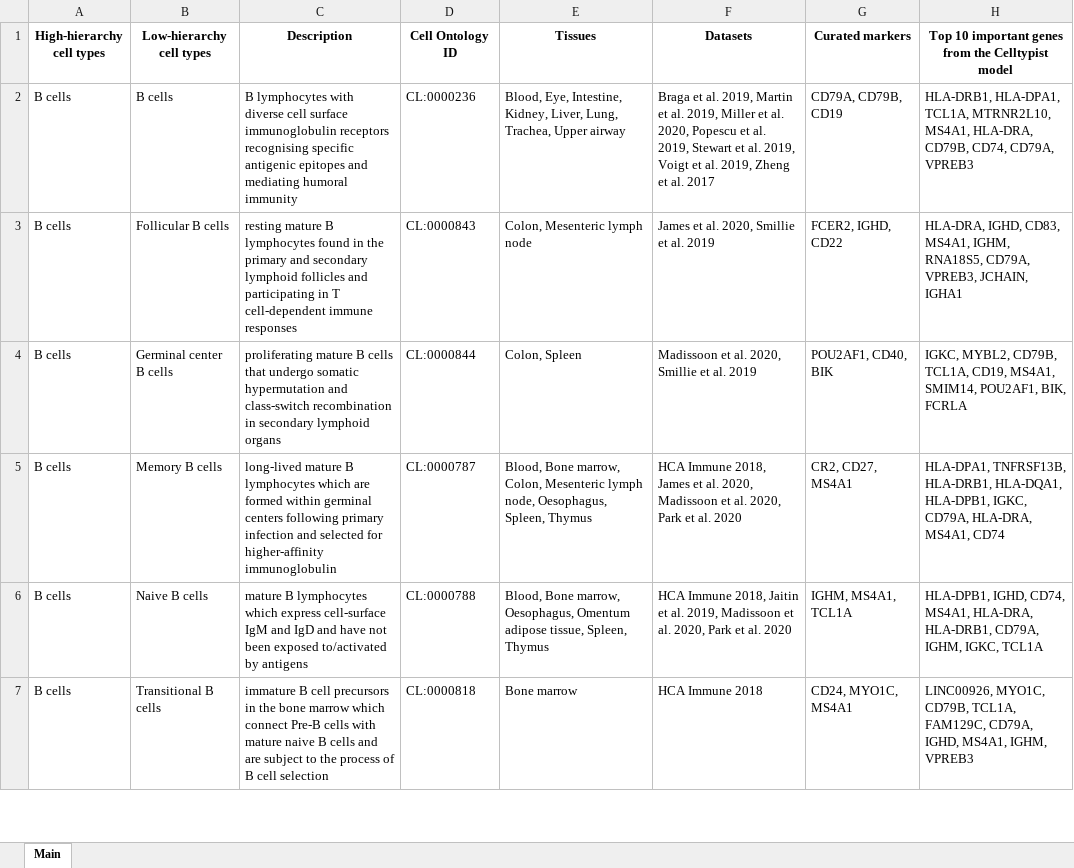
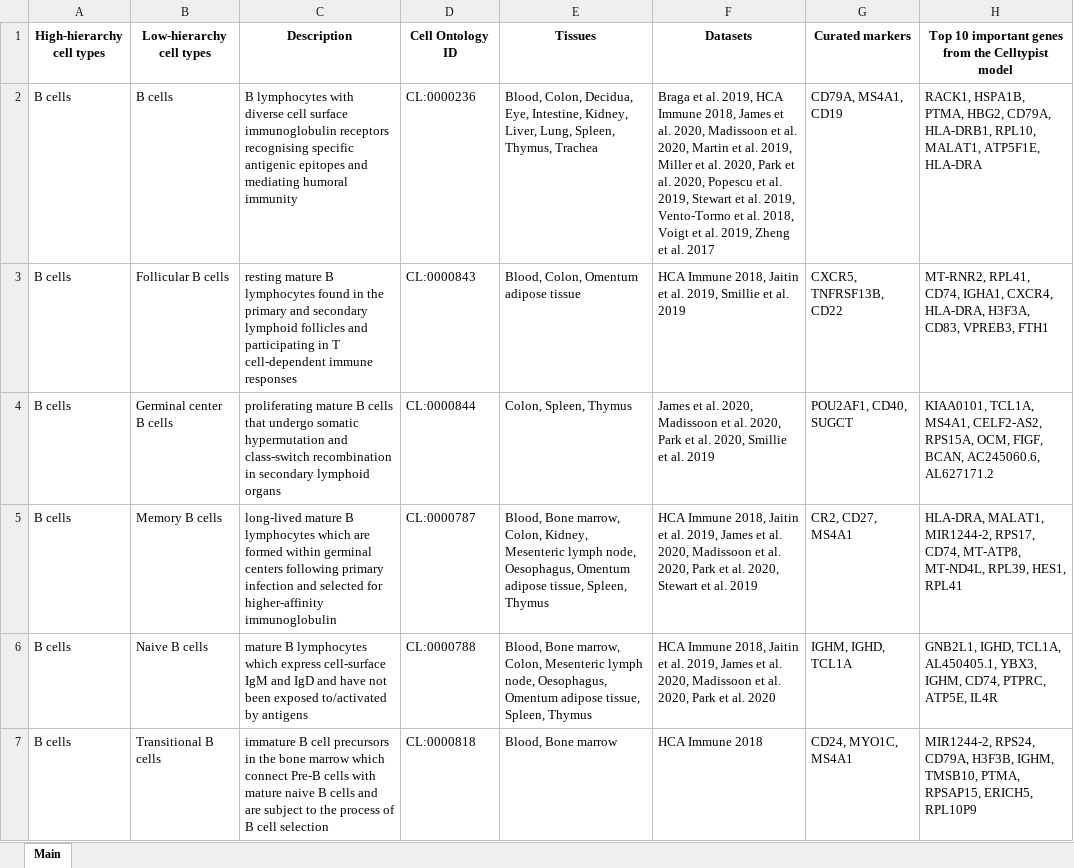
Before and after one commit to Teichlab/celltypist_wiki, an Excel workbook: encyclopedia/encyclopedia_table.xlsx, sheet Main, drawn as a sheet; only a part is shown; values as stored, in another font and other column widths than the file's, no borders; the diff covers the shown part only; the diff names each change by its address in the sheet, - before the commit and + after, or states it on an @@ line.

Commit message:
Update encyclopedia script and table

```diff
--- a/encyclopedia/encyclopedia_table.xlsx (sheet Main)
+++ b/encyclopedia/encyclopedia_table.xlsx (sheet Main)
-E2 (Tissues): Blood, Eye, Intestine, Kidney, Liver, Lung, Trachea, Upper airway
+E2 (Tissues): Blood, Colon, Decidua, Eye, Intestine, Kidney, Liver, Lung, Spleen, Thymus, Trachea
-F2 (Datasets): …al. 2019, Martin et al. 2019, Miller et al. 2020, Popescu et al. 2019, Stewart et al. 2019, Voigt et…
+F2 (Datasets): …al. 2019, HCA Immune 2018, James et al. 2020, Madissoon et al. 2020, Martin et al. 2019, Miller et al. 2020, Park et al. 2020, Popescu et al. 2019, Stewart et al. 2019, Vento-Tormo et al. 2018, Voigt et…
-G2 (Curated markers): CD79A, CD79B, CD19
+G2 (Curated markers): CD79A, MS4A1, CD19
-H2: HLA-DRB1, HLA-DPA1, TCL1A, MTRNR2L10, MS4A1, HLA-DRA, CD79B, CD74, CD79A, VPREB3
+H2: RACK1, HSPA1B, PTMA, HBG2, CD79A, HLA-DRB1, RPL10, MALAT1, ATP5F1E, HLA-DRA
-E3 (Tissues): Colon, Mesenteric lymph node
+E3 (Tissues): Blood, Colon, Omentum adipose tissue
-F3 (Datasets): James et al. 2020, Smillie et…
+F3 (Datasets): HCA Immune 2018, Jaitin et al. 2019, Smillie et…
-G3 (Curated markers): FCER2, IGHD, CD22
+G3 (Curated markers): CXCR5, TNFRSF13B, CD22
-H3: HLA-DRA, IGHD, CD83, MS4A1, IGHM, RNA18S5, CD79A, VPREB3, JCHAIN, IGHA1
+H3: MT-RNR2, RPL41, CD74, IGHA1, CXCR4, HLA-DRA, H3F3A, CD83, VPREB3, FTH1
-E4 (Tissues): Colon, Spleen
+E4 (Tissues): Colon, Spleen, Thymus
-F4 (Datasets): Madissoon et al.…
+F4 (Datasets): James et al. 2020, Madissoon et al. 2020, Park et al.…
-G4 (Curated markers): POU2AF1, CD40, BIK
+G4 (Curated markers): POU2AF1, CD40, SUGCT
-H4: IGKC, MYBL2, CD79B, TCL1A, CD19, MS4A1, SMIM14, POU2AF1, BIK, FCRLA
+H4: KIAA0101, TCL1A, MS4A1, CELF2-AS2, RPS15A, OCM, FIGF, BCAN, AC245060.6, AL627171.2
-E5 (Tissues): …marrow, Colon, Mesenteric lymph node, Oesophagus, Spleen, Thymus
+E5 (Tissues): …marrow, Colon, Kidney, Mesenteric lymph node, Oesophagus, Omentum adipose tissue, Spleen, Thymus
-F5 (Datasets): …Immune 2018, James et al. 2020, Madissoon et al. 2020, Park et al. 2020
+F5 (Datasets): …Immune 2018, Jaitin et al. 2019, James et al. 2020, Madissoon et al. 2020, Park et al. 2020, Stewart et al. 2019
-H5: HLA-DPA1, TNFRSF13B, HLA-DRB1, HLA-DQA1, HLA-DPB1, IGKC, CD79A, HLA-DRA, MS4A1, CD74
+H5: HLA-DRA, MALAT1, MIR1244-2, RPS17, CD74, MT-ATP8, MT-ND4L, RPL39, HES1, RPL41
-E6 (Tissues): …Bone marrow, Oesophagus, Omentum…
+E6 (Tissues): …Bone marrow, Colon, Mesenteric lymph node, Oesophagus, Omentum…
-F6 (Datasets): …al. 2019, Madissoon et…
+F6 (Datasets): …al. 2019, James et al. 2020, Madissoon et…
-G6 (Curated markers): IGHM, MS4A1, TCL1A
+G6 (Curated markers): IGHM, IGHD, TCL1A
-H6: HLA-DPB1, IGHD, CD74, MS4A1, HLA-DRA, HLA-DRB1, CD79A, IGHM, IGKC, TCL1A
+H6: GNB2L1, IGHD, TCL1A, AL450405.1, YBX3, IGHM, CD74, PTPRC, ATP5E, IL4R
-E7 (Tissues): Bone marrow
+E7 (Tissues): Blood, Bone marrow
-H7: LINC00926, MYO1C, CD79B, TCL1A, FAM129C, CD79A, IGHD, MS4A1, IGHM, VPREB3
+H7: MIR1244-2, RPS24, CD79A, H3F3B, IGHM, TMSB10, PTMA, RPSAP15, ERICH5, RPL10P9
```
Also changed, not shown: 5 added rows, 1 removed row and 206 edited cells elsewhere in this sheet, 1 other file.
